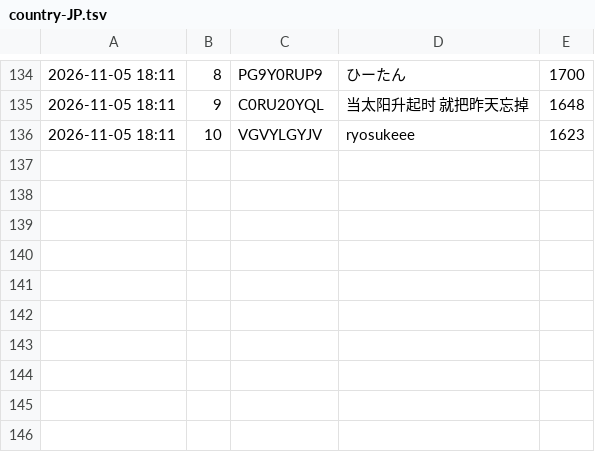
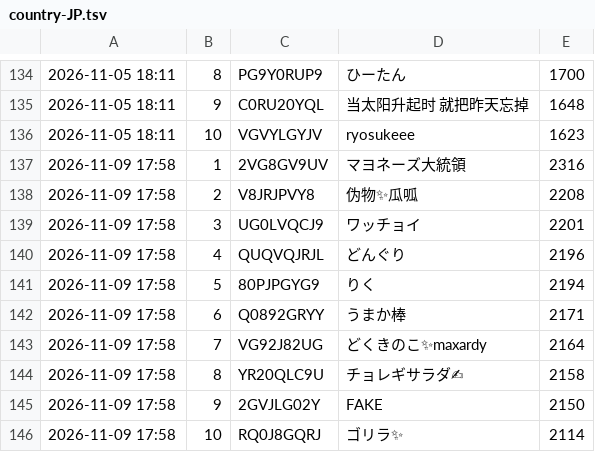
Before and after one commit to yyama694/clash-royale-api, a TSV file: .claude/skills/ranking-live/history/country-JP.tsv, drawn as a sheet; only a part is shown, gaps mark what is left out; the diff names each change by its address in the sheet, - before the commit and + after, or states it on an @@ line.

```diff
--- a/.claude/skills/ranking-live/history/country-JP.tsv
+++ b/.claude/skills/ranking-live/history/country-JP.tsv
+row 137: 2026-11-09 17:58 | 1 | 2VG8GV9UV | マヨネーズ大統領 | 2316
+row 138: 2026-11-09 17:58 | 2 | V8JRJPVY8 | 伪物✨瓜呱 | 2208
+row 139: 2026-11-09 17:58 | 3 | UG0LVQCJ9 | ワッチョイ | 2201
+row 140: 2026-11-09 17:58 | 4 | QUQVQJRJL | どんぐり | 2196
+row 141: 2026-11-09 17:58 | 5 | 80PJPGYG9 | りく | 2194
+row 142: 2026-11-09 17:58 | 6 | Q0892GRYY | うまか棒 | 2171
+row 143: 2026-11-09 17:58 | 7 | VG92J82UG | どくきのこ✨maxardy | 2164
+row 144: 2026-11-09 17:58 | 8 | YR20QLC9U | チョレギサラダ✍ | 2158
+row 145: 2026-11-09 17:58 | 9 | 2GVJLG02Y | FAKE | 2150
+row 146: 2026-11-09 17:58 | 10 | RQ0J8GQRJ | ゴリラ✨ | 2114
```
Also changed, not shown: 3 other files.
